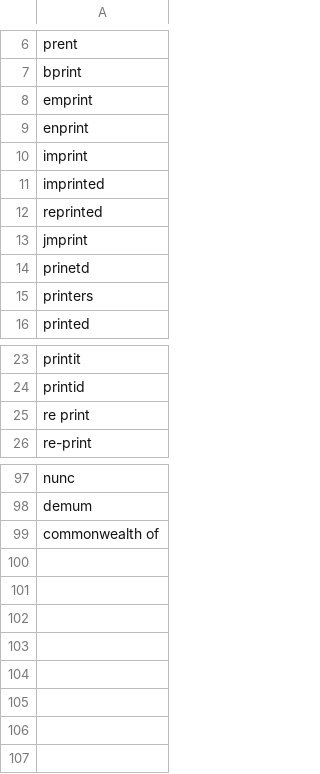
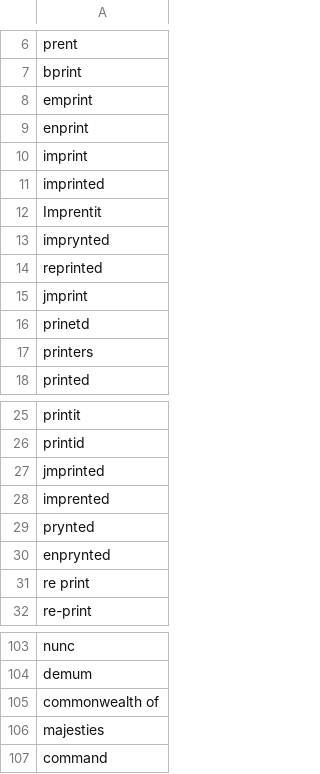
Before and after one commit to COMHIS/bibliographica, a CSV file: inst/extdata/printstop_english.csv, drawn as a sheet; only a part is shown, gaps mark what is left out.

```diff
--- a/inst/extdata/printstop_english.csv
+++ b/inst/extdata/printstop_english.csv
@@ -11,2 +11,4 @@ imprint
 imprinted
+Imprentit
+imprynted
 reprinted
@@ -24,2 +26,6 @@ printit
 printid
+jmprinted
+imprented
+prynted
+enprynted
 re print
@@ -99 +105,3 @@ demum
 commonwealth of
+majesties
+command
```
Also changed, not shown: inst/extdata/PublicationPlaceSynonymes.csv, 3 other files.
